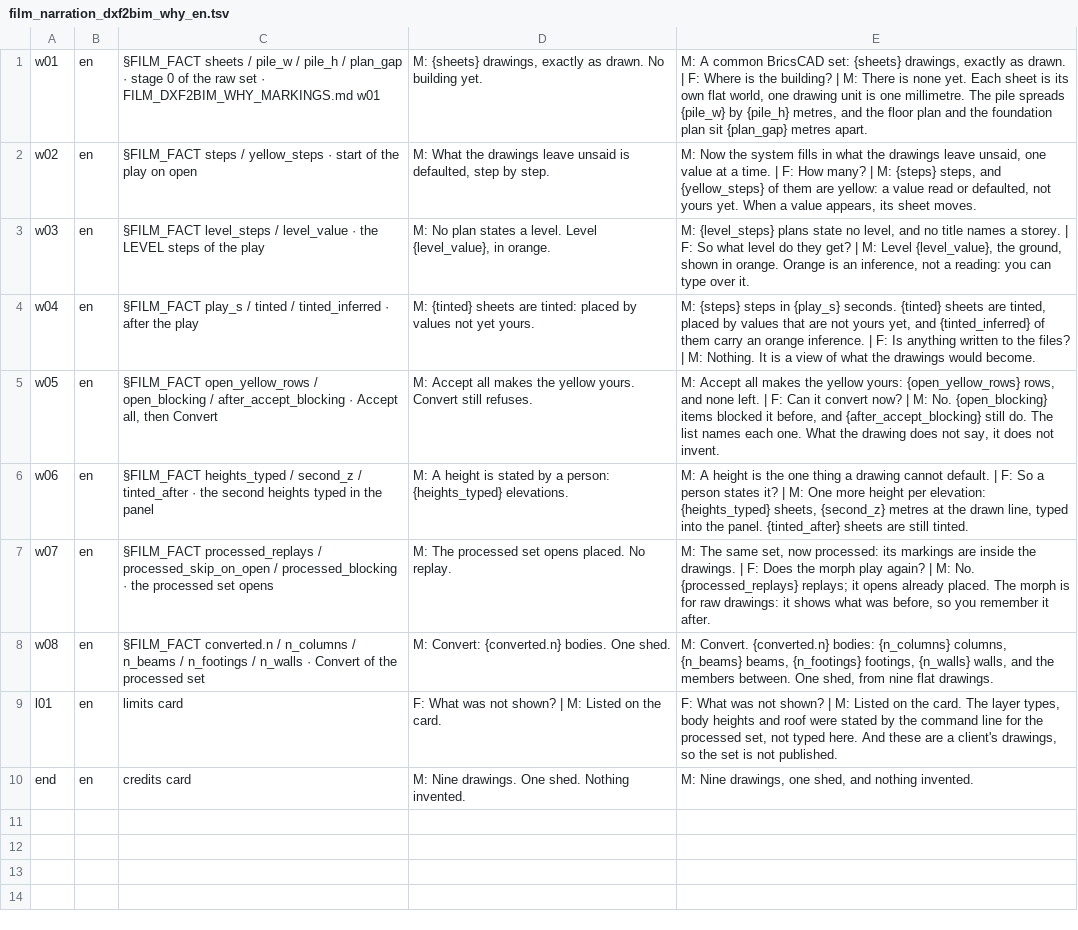
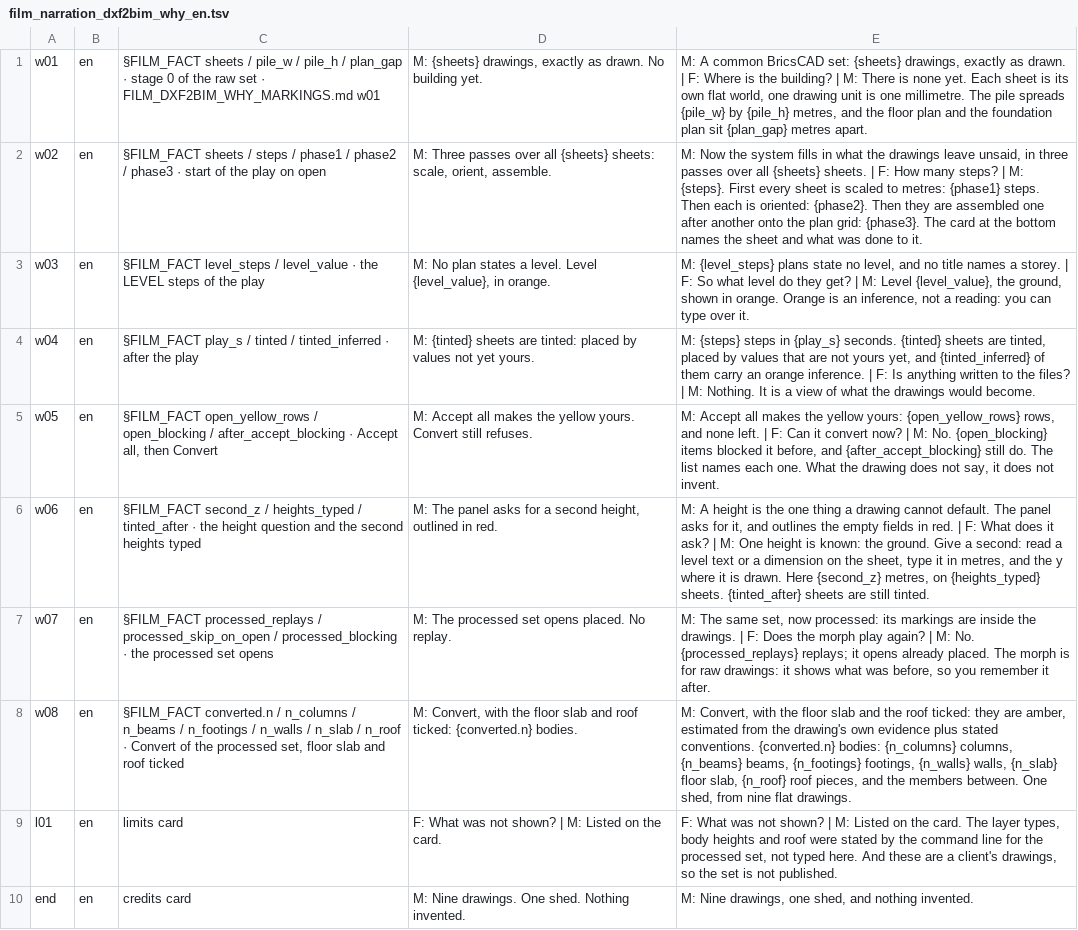
Before and after one commit to red1oon/bim-ootb, a TSV file: prompts/film_narration_dxf2bim_why_en.tsv, drawn as a sheet.

```diff
--- a/prompts/film_narration_dxf2bim_why_en.tsv
+++ b/prompts/film_narration_dxf2bim_why_en.tsv
@@ -1,3 +1,3 @@
 w01	en	§FILM_FACT sheets / pile_w / pile_h / plan_gap · stage 0 of the raw set · FILM_DXF2BIM_WHY_MARKINGS.md w01	M: {sheets} drawings, exactly as drawn. No building yet.	M: A common BricsCAD set: {sheets} drawings, exactly as drawn. | F: Where is the building? | M: There is none yet. Each sheet is its own flat world, one drawing unit is one millimetre. The pile spreads {pile_w} by {pile_h} metres, and the floor plan and the foundation plan sit {plan_gap} metres apart.
-w02	en	§FILM_FACT steps / yellow_steps · start of the play on open	M: What the drawings leave unsaid is defaulted, step by step.	M: Now the system fills in what the drawings leave unsaid, one value at a time. | F: How many? | M: {steps} steps, and {yellow_steps} of them are yellow: a value read or defaulted, not yours yet. When a value appears, its sheet moves.
+w02	en	§FILM_FACT sheets / steps / phase1 / phase2 / phase3 · start of the play on open	M: Three passes over all {sheets} sheets: scale, orient, assemble.	M: Now the system fills in what the drawings leave unsaid, in three passes over all {sheets} sheets. | F: How many steps? | M: {steps}. First every sheet is scaled to metres: {phase1} steps. Then each is oriented: {phase2}. Then they are assembled one after another onto the plan grid: {phase3}. The card at the bottom names the sheet and what was done to it.
 w03	en	§FILM_FACT level_steps / level_value · the LEVEL steps of the play	M: No plan states a level. Level {level_value}, in orange.	M: {level_steps} plans state no level, and no title names a storey. | F: So what level do they get? | M: Level {level_value}, the ground, shown in orange. Orange is an inference, not a reading: you can type over it.
@@ -5,5 +5,5 @@ w04	en	§FILM_FACT play_s / tinted / tinted_inferred · after the play	M: {tinte
 w05	en	§FILM_FACT open_yellow_rows / open_blocking / after_accept_blocking · Accept all, then Convert	M: Accept all makes the yellow yours. Convert still refuses.	M: Accept all makes the yellow yours: {open_yellow_rows} rows, and none left. | F: Can it convert now? | M: No. {open_blocking} items blocked it before, and {after_accept_blocking} still do. The list names each one. What the drawing does not say, it does not invent.
-w06	en	§FILM_FACT heights_typed / second_z / tinted_after · the second heights typed in the panel	M: A height is stated by a person: {heights_typed} elevations.	M: A height is the one thing a drawing cannot default. | F: So a person states it? | M: One more height per elevation: {heights_typed} sheets, {second_z} metres at the drawn line, typed into the panel. {tinted_after} sheets are still tinted.
+w06	en	§FILM_FACT second_z / heights_typed / tinted_after · the height question and the second heights typed	M: The panel asks for a second height, outlined in red.	M: A height is the one thing a drawing cannot default. The panel asks for it, and outlines the empty fields in red. | F: What does it ask? | M: One height is known: the ground. Give a second: read a level text or a dimension on the sheet, type it in metres, and the y where it is drawn. Here {second_z} metres, on {heights_typed} sheets. {tinted_after} sheets are still tinted.
 w07	en	§FILM_FACT processed_replays / processed_skip_on_open / processed_blocking · the processed set opens	M: The processed set opens placed. No replay.	M: The same set, now processed: its markings are inside the drawings. | F: Does the morph play again? | M: No. {processed_replays} replays; it opens already placed. The morph is for raw drawings: it shows what was before, so you remember it after.
-w08	en	§FILM_FACT converted.n / n_columns / n_beams / n_footings / n_walls · Convert of the processed set	M: Convert: {converted.n} bodies. One shed.	M: Convert. {converted.n} bodies: {n_columns} columns, {n_beams} beams, {n_footings} footings, {n_walls} walls, and the members between. One shed, from nine flat drawings.
+w08	en	§FILM_FACT converted.n / n_columns / n_beams / n_footings / n_walls / n_slab / n_roof · Convert of the processed set, floor slab and roof ticked	M: Convert, with the floor slab and roof ticked: {converted.n} bodies.	M: Convert, with the floor slab and the roof ticked: they are amber, estimated from the drawing's own evidence plus stated conventions. {converted.n} bodies: {n_columns} columns, {n_beams} beams, {n_footings} footings, {n_walls} walls, {n_slab} floor slab, {n_roof} roof pieces, and the members between. One shed, from nine flat drawings.
 l01	en	limits card	F: What was not shown? | M: Listed on the card.	F: What was not shown? | M: Listed on the card. The layer types, body heights and roof were stated by the command line for the processed set, not typed here. And these are a client's drawings, so the set is not published.
```
Also changed, not shown: 7 other files.
